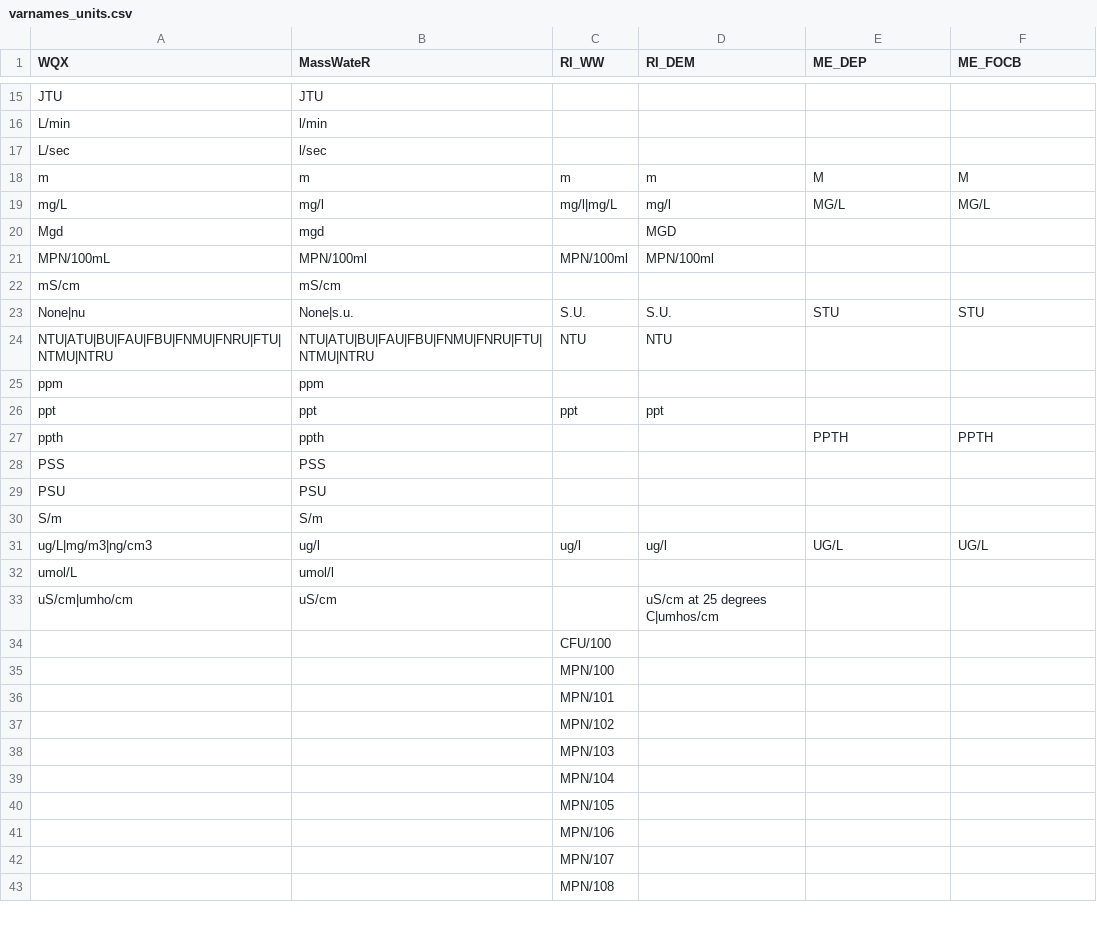
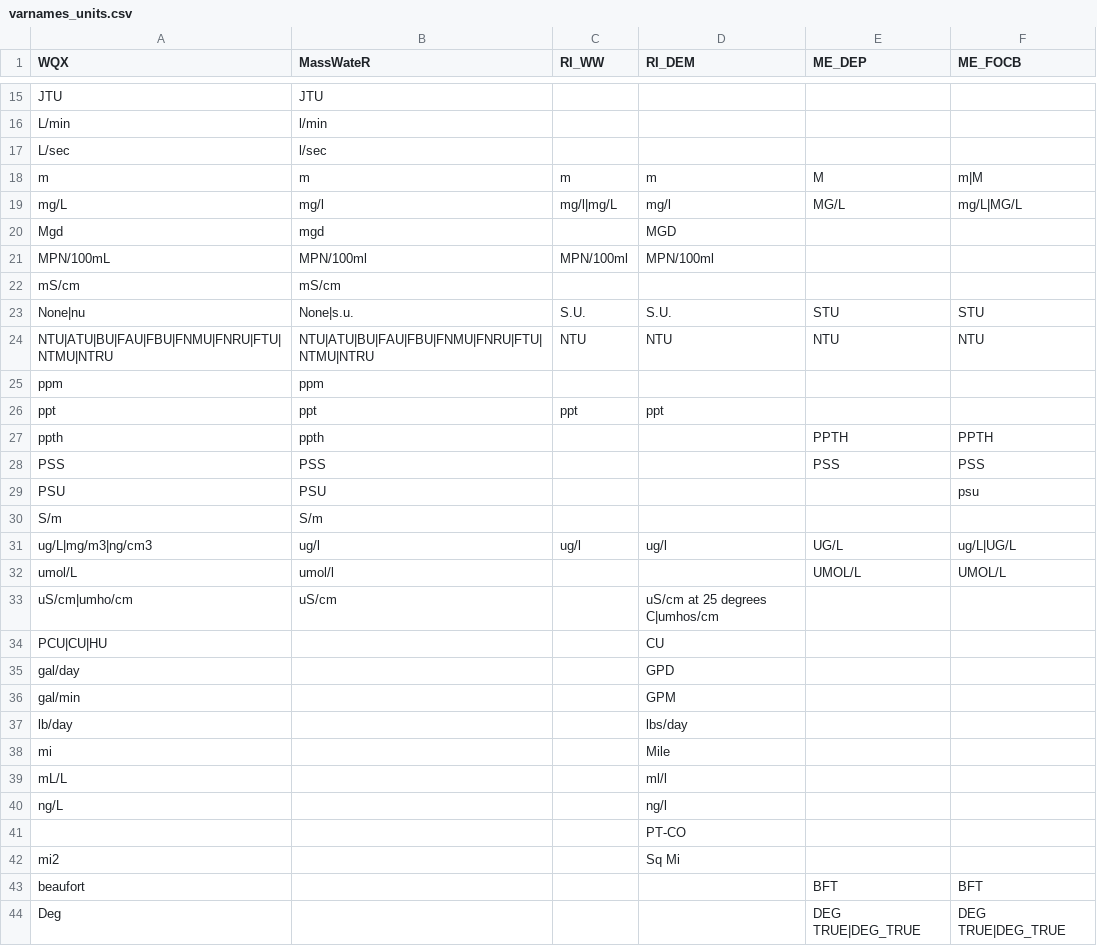
Before and after one commit to massbays-tech/wqformat, a CSV file: data-raw/varnames_units.csv, drawn as a sheet; only a part is shown, gaps mark what is left out; the shorter side is filled out with more unchanged rows; the diff covers the shown part only.

```diff
--- a/data-raw/varnames_units.csv
+++ b/data-raw/varnames_units.csv
@@ -17,4 +17,4 @@ L/min,l/min,,,,
 L/sec,l/sec,,,,
-m,m,m,m,M,M
-mg/L,mg/l,mg/l|mg/L,mg/l,MG/L,MG/L
+m,m,m,m,M,m|M
+mg/L,mg/l,mg/l|mg/L,mg/l,MG/L,mg/L|MG/L
 Mgd,mgd,,MGD,,
@@ -23,3 +23,3 @@ mS/cm,mS/cm,,,,
 None|nu,None|s.u.,S.U.,S.U.,STU,STU
-NTU|ATU|BU|FAU|FBU|FNMU|FNRU|FTU|NTMU|NTRU,NTU|ATU|BU|FAU|FBU|FNMU|FNRU|FTU|NTMU|NTRU,NTU,NTU,,
+NTU|ATU|BU|FAU|FBU|FNMU|FNRU|FTU|NTMU|NTRU,NTU|ATU|BU|FAU|FBU|FNMU|FNRU|FTU|NTMU|NTRU,NTU,NTU,NTU,NTU
 ppm,ppm,,,,
@@ -27,7 +27,18 @@ ppt,ppt,ppt,ppt,,
 ppth,ppth,,,PPTH,PPTH
-PSS,PSS,,,,
-PSU,PSU,,,,
+PSS,PSS,,,PSS,PSS
+PSU,PSU,,,,psu
 S/m,S/m,,,,
-ug/L|mg/m3|ng/cm3,ug/l,ug/l,ug/l,UG/L,UG/L
-umol/L,umol/l,,,,
+ug/L|mg/m3|ng/cm3,ug/l,ug/l,ug/l,UG/L,ug/L|UG/L
+umol/L,umol/l,,,UMOL/L,UMOL/L
 uS/cm|umho/cm,uS/cm,,uS/cm at 25 degrees C|umhos/cm,,
+PCU|CU|HU,,,CU,,
+gal/day,,,GPD,,
+gal/min,,,GPM,,
+lb/day,,,lbs/day,,
+mi,,,Mile,,
+mL/L,,,ml/l,,
+ng/L,,,ng/l,,
+,,,PT-CO,,
+mi2,,,Sq Mi,,
+beaufort,,,,BFT,BFT
+Deg,,,,DEG TRUE|DEG_TRUE,DEG TRUE|DEG_TRUE
```
Also changed, not shown: 2 added rows, 3 removed rows and 1 edited cell elsewhere in this file, data-raw/colnames_results.csv, data-raw/colnames_sites.csv, 23 other files.
